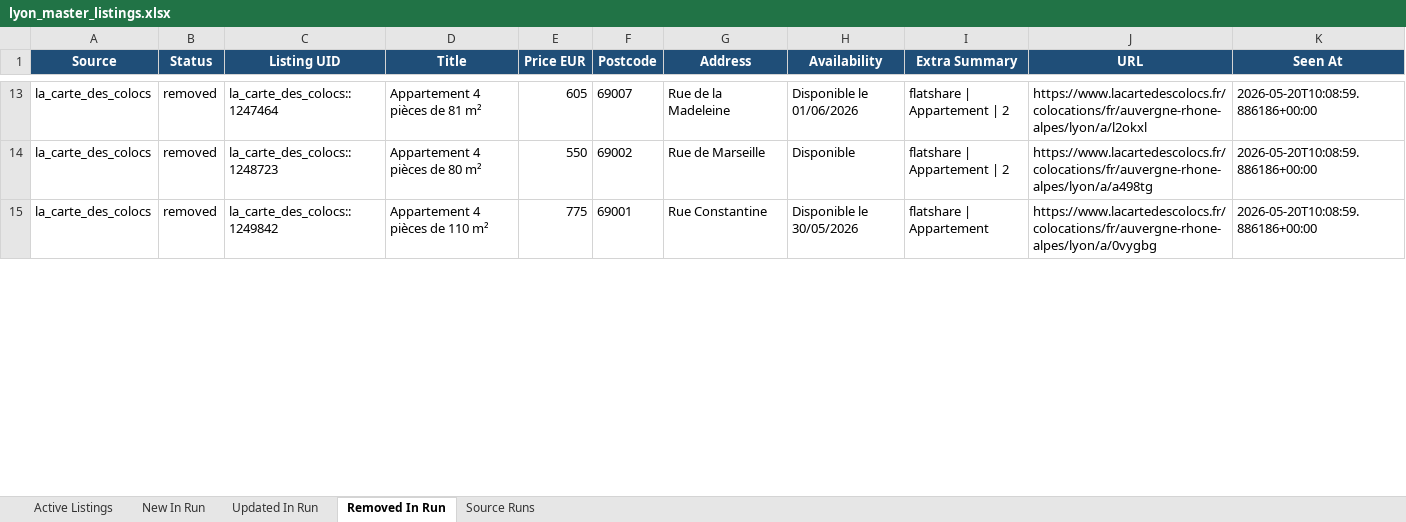
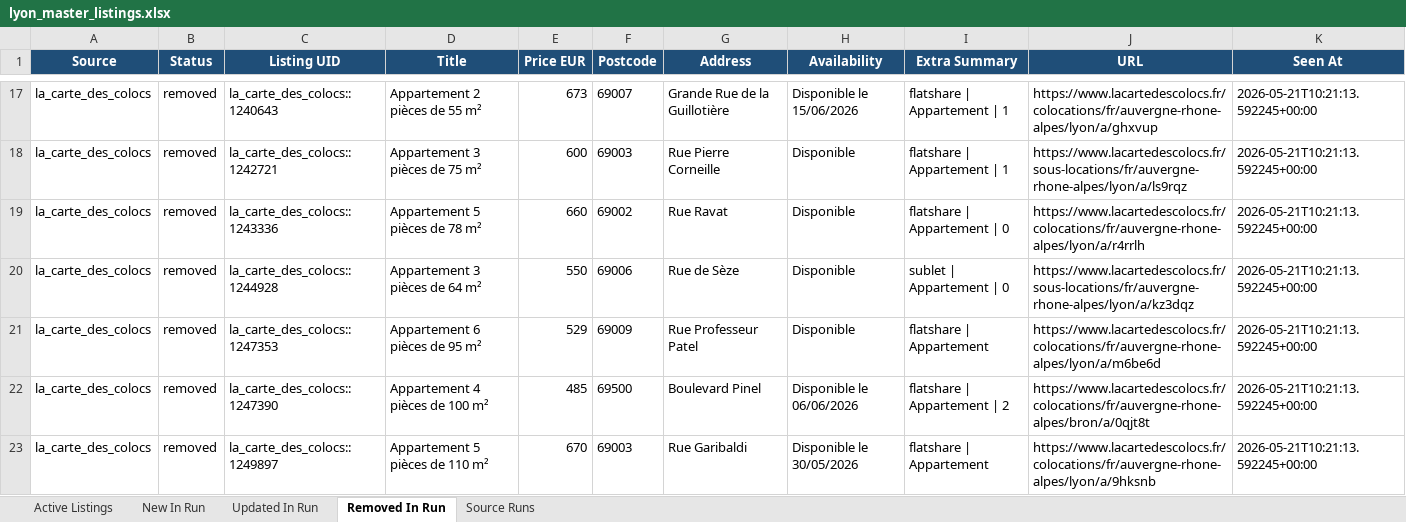
Before and after one commit to Sam291111/maison-etudiant-scraper, an Excel workbook: data_store/lyon_master_listings.xlsx, sheet Removed In Run, drawn as a sheet; only a part is shown, gaps mark what is left out; values as stored, in another font and other column widths than the file's, no borders; addresses are those after the commit; the diff covers the shown part only; the diff names each change by its address in the sheet, - before the commit and + after, or states it on an @@ line.

```diff
--- a/data_store/lyon_master_listings.xlsx (sheet Removed In Run)
+++ b/data_store/lyon_master_listings.xlsx (sheet Removed In Run)
-C17 (Listing UID): la_carte_des_colocs::1247464
+C17 (Listing UID): la_carte_des_colocs::1240643
-D17 (Title): Appartement 4 pièces de 81 m²
+D17 (Title): Appartement 2 pièces de 55 m²
-E17 (Price EUR): 605
+E17 (Price EUR): 673
-G17 (Address): Rue de la Madeleine
+G17 (Address): Grande Rue de la Guillotière
-H17 (Availability): Disponible le 01/06/2026
+H17 (Availability): Disponible le 15/06/2026
-I17 (Extra Summary): flatshare | Appartement | 2
+I17 (Extra Summary): flatshare | Appartement | 1
-J17 (URL): https://www.lacartedescolocs.fr/colocations/fr/auvergne-rhone-alpes/lyon/a/l2okxl
+J17 (URL): https://www.lacartedescolocs.fr/colocations/fr/auvergne-rhone-alpes/lyon/a/ghxvup
-K17 (Seen At): 2026-05-20T10:08:59.886186+00:00
+K17 (Seen At): 2026-05-21T10:21:13.592245+00:00
+row 18: la_carte_des_colocs | removed | la_carte_des_colocs::1242721 | Appartement 3 pièces de 75 m² | 600 | 69003 | Rue Pierre Corneille | Disponible | flatshare | Appartement | 1 | https://www.lacartedescolocs.fr/sous-locations/fr/auvergne-rhone-alpes/lyon/a/ls9rqz | 2026-05-21T10:21:13.592245+00:00
-C19 (Listing UID): la_carte_des_colocs::1248723
+C19 (Listing UID): la_carte_des_colocs::1243336
-D19 (Title): Appartement 4 pièces de 80 m²
+D19 (Title): Appartement 5 pièces de 78 m²
-E19 (Price EUR): 550
+E19 (Price EUR): 660
-G19 (Address): Rue de Marseille
+G19 (Address): Rue Ravat
-I19 (Extra Summary): flatshare | Appartement | 2
+I19 (Extra Summary): flatshare | Appartement | 0
-J19 (URL): https://www.lacartedescolocs.fr/colocations/fr/auvergne-rhone-alpes/lyon/a/a498tg
+J19 (URL): https://www.lacartedescolocs.fr/colocations/fr/auvergne-rhone-alpes/lyon/a/r4rrlh
-K19 (Seen At): 2026-05-20T10:08:59.886186+00:00
+K19 (Seen At): 2026-05-21T10:21:13.592245+00:00
+row 20: la_carte_des_colocs | removed | la_carte_des_colocs::1244928 | Appartement 3 pièces de 64 m² | 550 | 69006 | Rue de Sèze | Disponible | sublet | Appartement | 0 | https://www.lacartedescolocs.fr/sous-locations/fr/auvergne-rhone-alpes/lyon/a/kz3dqz | 2026-05-21T10:21:13.592245+00:00
+row 21: la_carte_des_colocs | removed | la_carte_des_colocs::1247353 | Appartement 6 pièces de 95 m² | 529 | 69009 | Rue Professeur Patel | Disponible | flatshare | Appartement | https://www.lacartedescolocs.fr/colocations/fr/auvergne-rhone-alpes/lyon/a/m6be6d | 2026-05-21T10:21:13.592245+00:00
+row 22: la_carte_des_colocs | removed | la_carte_des_colocs::1247390 | Appartement 4 pièces de 100 m² | 485 | 69500 | Boulevard Pinel | Disponible le 06/06/2026 | flatshare | Appartement | 2 | https://www.lacartedescolocs.fr/colocations/fr/auvergne-rhone-alpes/bron/a/0qjt8t | 2026-05-21T10:21:13.592245+00:00
-C23 (Listing UID): la_carte_des_colocs::1249842
+C23 (Listing UID): la_carte_des_colocs::1249897
-D23 (Title): Appartement 4 pièces de 110 m²
+D23 (Title): Appartement 5 pièces de 110 m²
-E23 (Price EUR): 775
+E23 (Price EUR): 670
-F23 (Postcode): 69001
+F23 (Postcode): 69003
-G23 (Address): Rue Constantine
+G23 (Address): Rue Garibaldi
-J23 (URL): https://www.lacartedescolocs.fr/colocations/fr/auvergne-rhone-alpes/lyon/a/0vygbg
+J23 (URL): https://www.lacartedescolocs.fr/colocations/fr/auvergne-rhone-alpes/lyon/a/9hksnb
-K23 (Seen At): 2026-05-20T10:08:59.886186+00:00
+K23 (Seen At): 2026-05-21T10:21:13.592245+00:00
```
Also changed, not shown: 11 added rows, 9 removed rows and 102 edited cells elsewhere in this sheet, sheet Active Listings, sheet New In Run, sheet Updated In Run, sheet Source Runs, docs/downloads/lyon_master_listings.xlsx, 14 other files.
